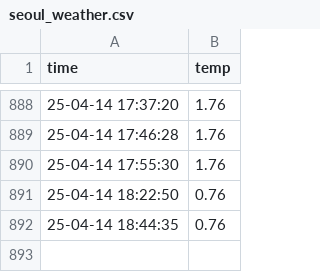
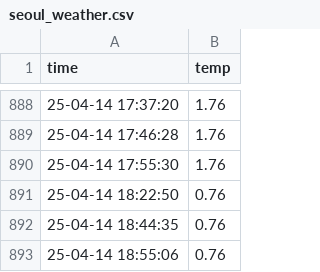
Before and after one commit to EunSeongL/seoul_weather_5m, a CSV file: seoul_weather.csv, drawn as a sheet; only a part is shown, gaps mark what is left out.

```diff
--- a/seoul_weather.csv
+++ b/seoul_weather.csv
@@ -892 +892,2 @@ time,temp
 25-04-14 18:44:35,0.76
+25-04-14 18:55:06,0.76
```
